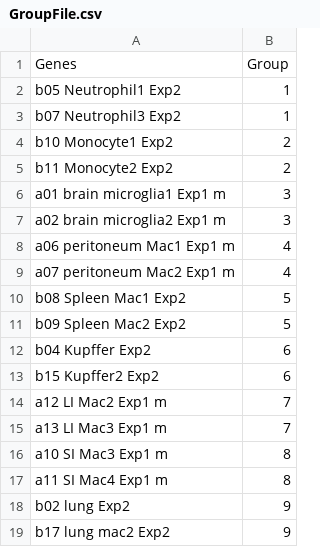
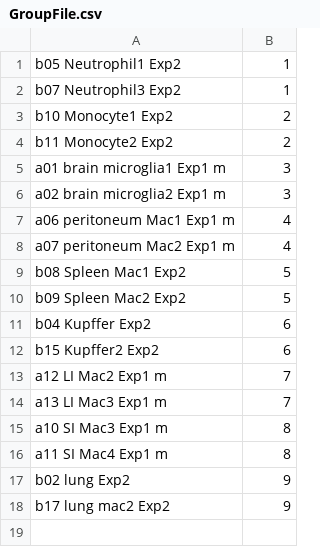
Before and after one commit to damoghster/ShinyGeneVisualization, a CSV file: GroupFile.csv, drawn as a sheet; the diff names each change by its address in the sheet, - before the commit and + after, or states it on an @@ line.

Commit message:
Update GroupFile.csv

```diff
--- a/GroupFile.csv
+++ b/GroupFile.csv
-row 1: Genes | Group
```
